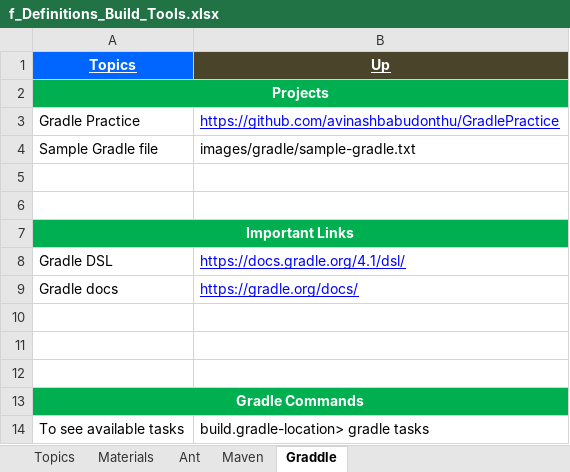
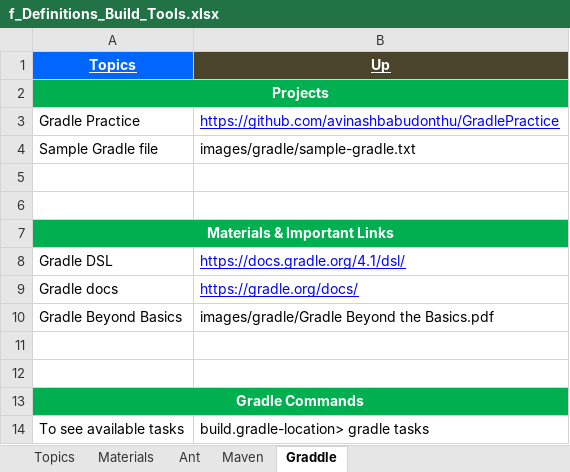
Before and after one commit to GDivya111/images, an Excel workbook: Definitions/f_Definitions_Build_Tools.xlsx, sheet Graddle, drawn as a sheet; only a part is shown; values as stored, in another font and other column widths than the file's, no borders; the diff names each change by its address in the sheet, - before the commit and + after, or states it on an @@ line.

Commit message:
Gradle

```diff
--- a/Definitions/f_Definitions_Build_Tools.xlsx (sheet Graddle)
+++ b/Definitions/f_Definitions_Build_Tools.xlsx (sheet Graddle)
-A7 (Topics): Important Links
+A7 (Topics): Materials & Important Links
-row 10: (empty)
+row 10: Gradle Beyond Basics | images/gradle/Gradle Beyond the Basics.pdf
```
Also changed, not shown: 1 other file.
